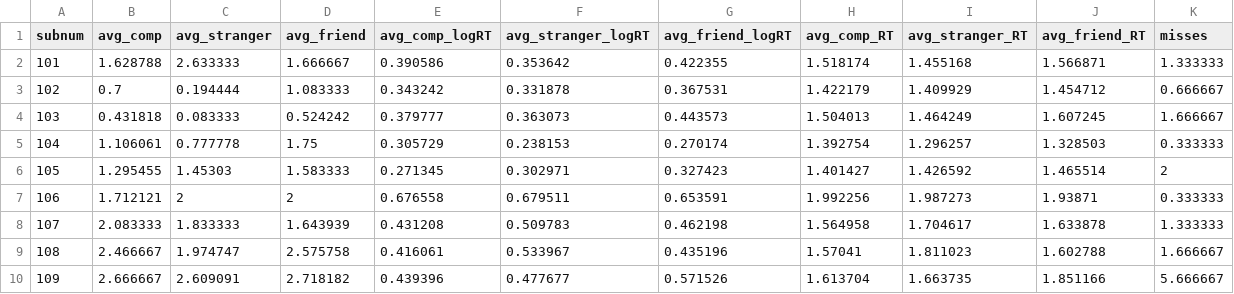
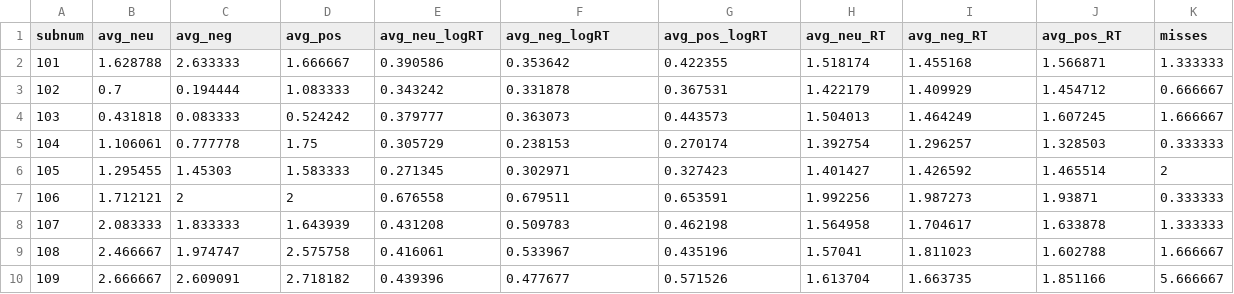
Before and after one commit to dfareri/trust, a CSV file: trust_summary_subj_Amalia_wmeanRT.csv, drawn as a sheet.

Commit message:
amalia data final

```diff
--- a/trust_summary_subj_Amalia_wmeanRT.csv
+++ b/trust_summary_subj_Amalia_wmeanRT.csv
@@ -1,2 +1,2 @@
-subnum,avg_comp,avg_stranger,avg_friend,avg_comp_logRT,avg_stranger_logRT,avg_friend_logRT,avg_comp_RT,avg_stranger_RT,avg_friend_RT,misses
+subnum,avg_neu,avg_neg,avg_pos,avg_neu_logRT,avg_neg_logRT,avg_pos_logRT,avg_neu_RT,avg_neg_RT,avg_pos_RT,misses
 101,1.628788,2.633333,1.666667,0.390586,0.353642,0.422355,1.518174,1.455168,1.566871,1.333333
```
Also changed, not shown: 5 other files.
